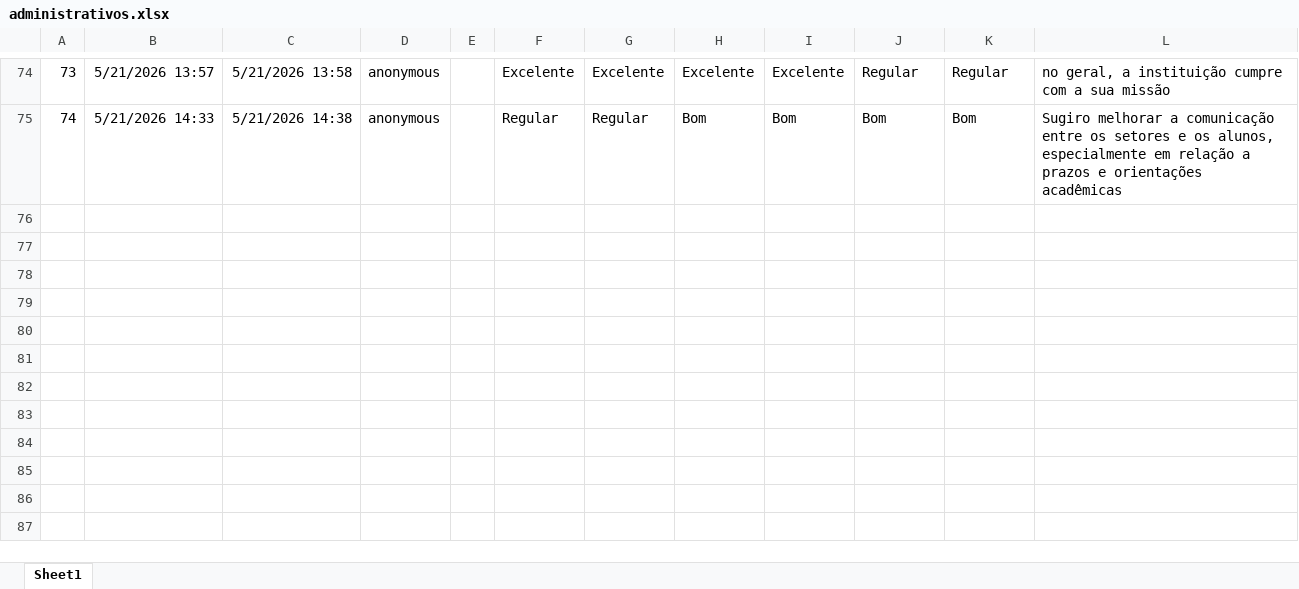
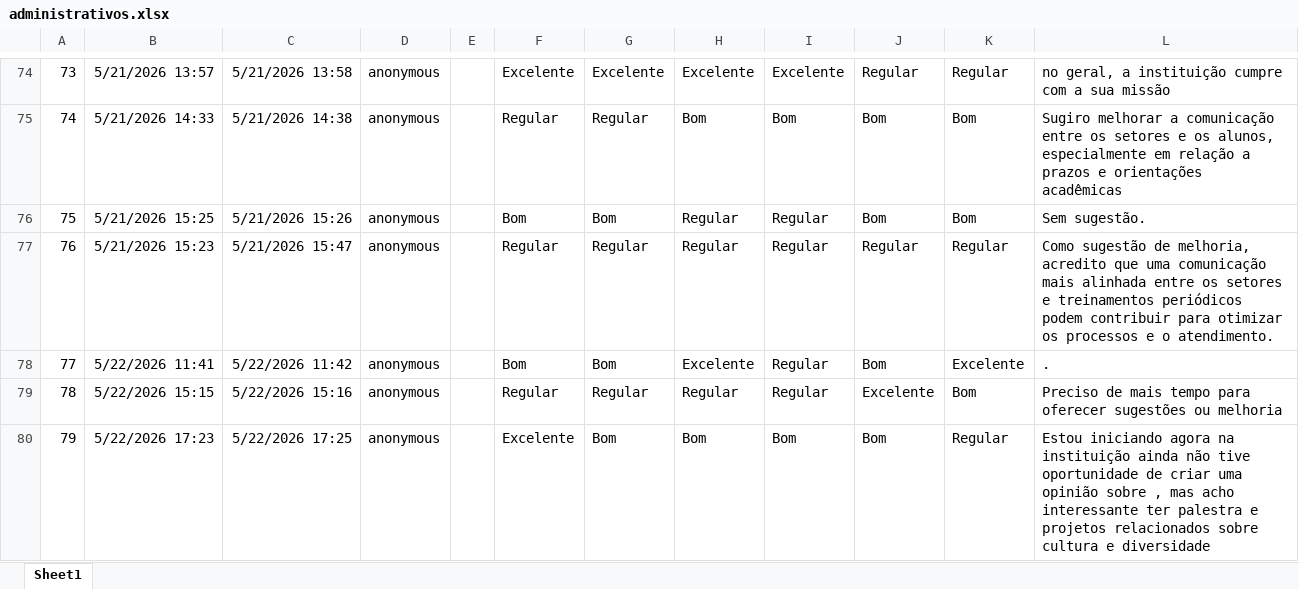
Before and after one commit to drwillsdias/cpa-uni, an Excel workbook: dados/administrativos.xlsx, sheet Sheet1, drawn as a sheet; only a part is shown, gaps mark what is left out; values as stored, in another font and other column widths than the file's, no borders; table styles not drawn; the diff names each change by its address in the sheet, - before the commit and + after, or states it on an @@ line.

```diff
--- a/dados/administrativos.xlsx (sheet Sheet1)
+++ b/dados/administrativos.xlsx (sheet Sheet1)
+row 76: 75 | 5/21/2026 15:25 | 5/21/2026 15:26 | anonymous |  | Bom | Bom | Regular | Regular | Bom | Bom | Sem sugestão.
+row 77: 76 | 5/21/2026 15:23 | 5/21/2026 15:47 | anonymous |  | Regular | Regular | Regular | Regular | Regular | Regular | Como sugestão de melhoria, acredito que uma comunicação mais alinhada entre os setores e treinamentos periódicos podem contribuir para otimizar os processos e o atendimento.
+row 78: 77 | 5/22/2026 11:41 | 5/22/2026 11:42 | anonymous |  | Bom | Bom | Excelente | Regular | Bom | Excelente | .
+row 79: 78 | 5/22/2026 15:15 | 5/22/2026 15:16 | anonymous |  | Regular | Regular | Regular | Regular | Excelente | Bom | Preciso de mais tempo para oferecer sugestões ou melhoria
+row 80: 79 | 5/22/2026 17:23 | 5/22/2026 17:25 | anonymous |  | Excelente | Bom | Bom | Bom | Bom | Regular | Estou iniciando agora na instituição ainda não tive oportunidade de criar uma opinião sobre , mas acho interessante ter palestra e projetos relacionados sobre cultura e diversidade
```
Also changed, not shown: 2 other files.
